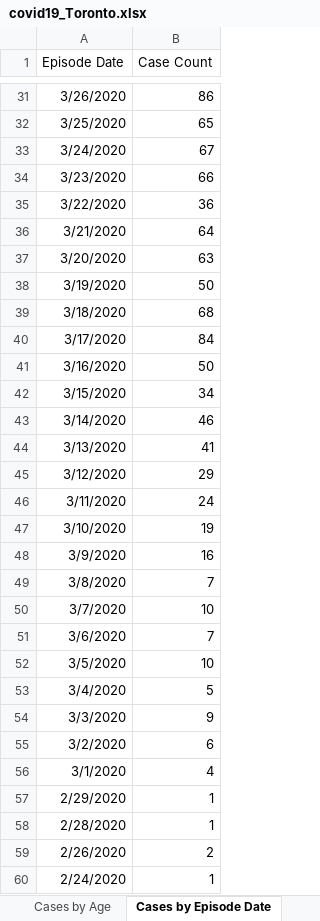
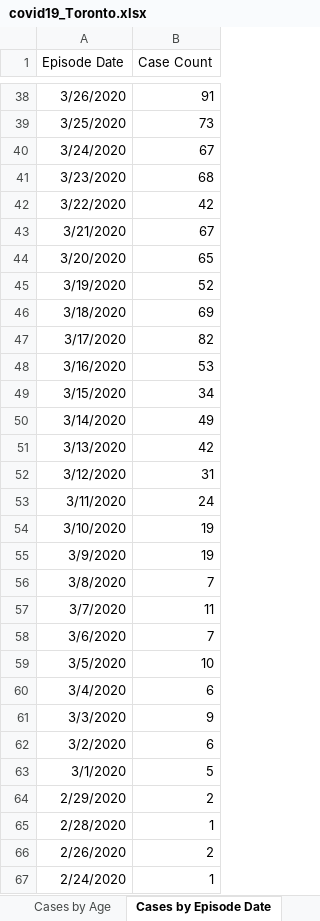
Before and after one commit to mponce0/covid19.analytics, an Excel workbook: inst/extdata/covid19_Toronto.xlsx, sheet Cases by Episode Date, drawn as a sheet; only a part is shown, gaps mark what is left out; values as stored, in another font and other column widths than the file's, no borders; addresses are those after the commit; the diff covers the shown part only; the diff names each change by its address in the sheet, - before the commit and + after, or states it on an @@ line.

```diff
--- a/inst/extdata/covid19_Toronto.xlsx (sheet Cases by Episode Date)
+++ b/inst/extdata/covid19_Toronto.xlsx (sheet Cases by Episode Date)
-B38 (Case Count): 86
+B38 (Case Count): 91
-B39 (Case Count): 65
+B39 (Case Count): 73
-B41 (Case Count): 66
+B41 (Case Count): 68
-B42 (Case Count): 36
+B42 (Case Count): 42
-B43 (Case Count): 64
+B43 (Case Count): 67
-B44 (Case Count): 63
+B44 (Case Count): 65
-B45 (Case Count): 50
+B45 (Case Count): 52
-B46 (Case Count): 68
+B46 (Case Count): 69
-B47 (Case Count): 84
+B47 (Case Count): 82
-B48 (Case Count): 50
+B48 (Case Count): 53
-B50 (Case Count): 46
+B50 (Case Count): 49
-B51 (Case Count): 41
+B51 (Case Count): 42
-B52 (Case Count): 29
+B52 (Case Count): 31
-B55 (Case Count): 16
+B55 (Case Count): 19
-B57 (Case Count): 10
+B57 (Case Count): 11
-B60 (Case Count): 5
+B60 (Case Count): 6
-B63 (Case Count): 4
+B63 (Case Count): 5
-B64 (Case Count): 1
+B64 (Case Count): 2
```
Also changed, not shown: 8 added rows and 28 edited cells elsewhere in this sheet, sheet Proportion of All Cases, sheet Cumulative Cases by Episode Dat, sheet Cases by Age, sheet Exposures, sheet Percent Ever Hospitalized, sheet Currently Hospitalized, 4 more sheets.
